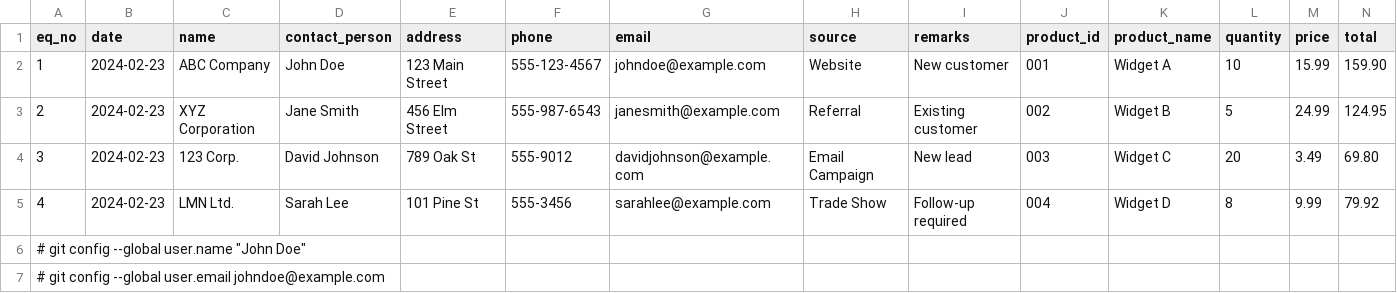
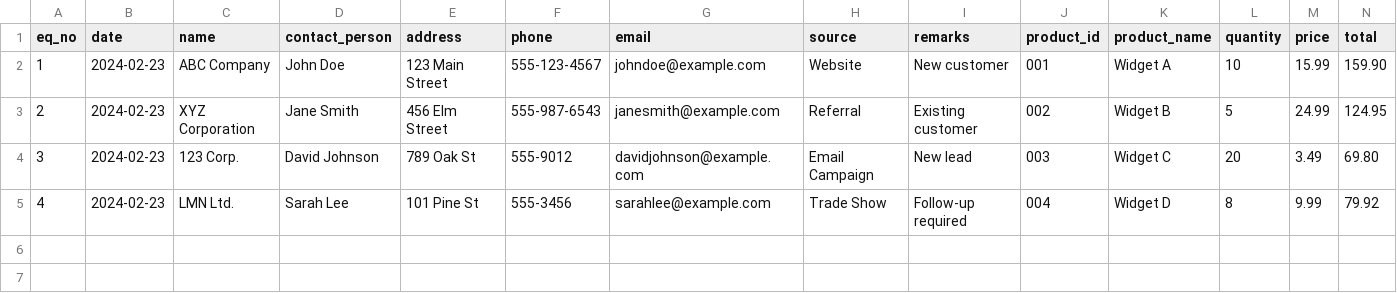
Before and after one commit to fernnigel/c377-eqms-python, a CSV file: data/enquiry.csv, drawn as a sheet; the diff names each change by its address in the sheet, - before the commit and + after, or states it on an @@ line.

Commit message:
shruti;s commiting

```diff
--- a/data/enquiry.csv
+++ b/data/enquiry.csv
-row 6: # git config --global user.name "John Doe"
-row 7: # git config --global user.email johndoe@example.com
```
